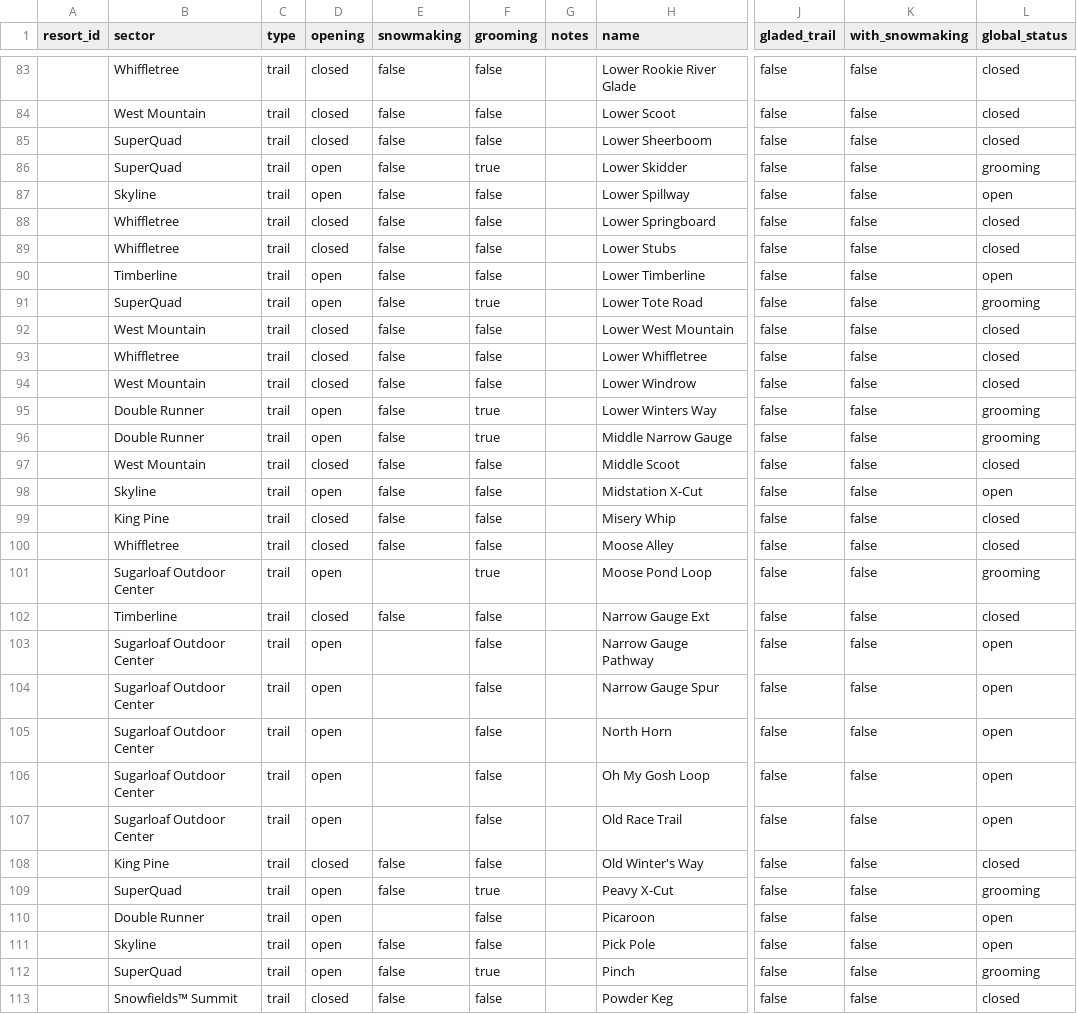
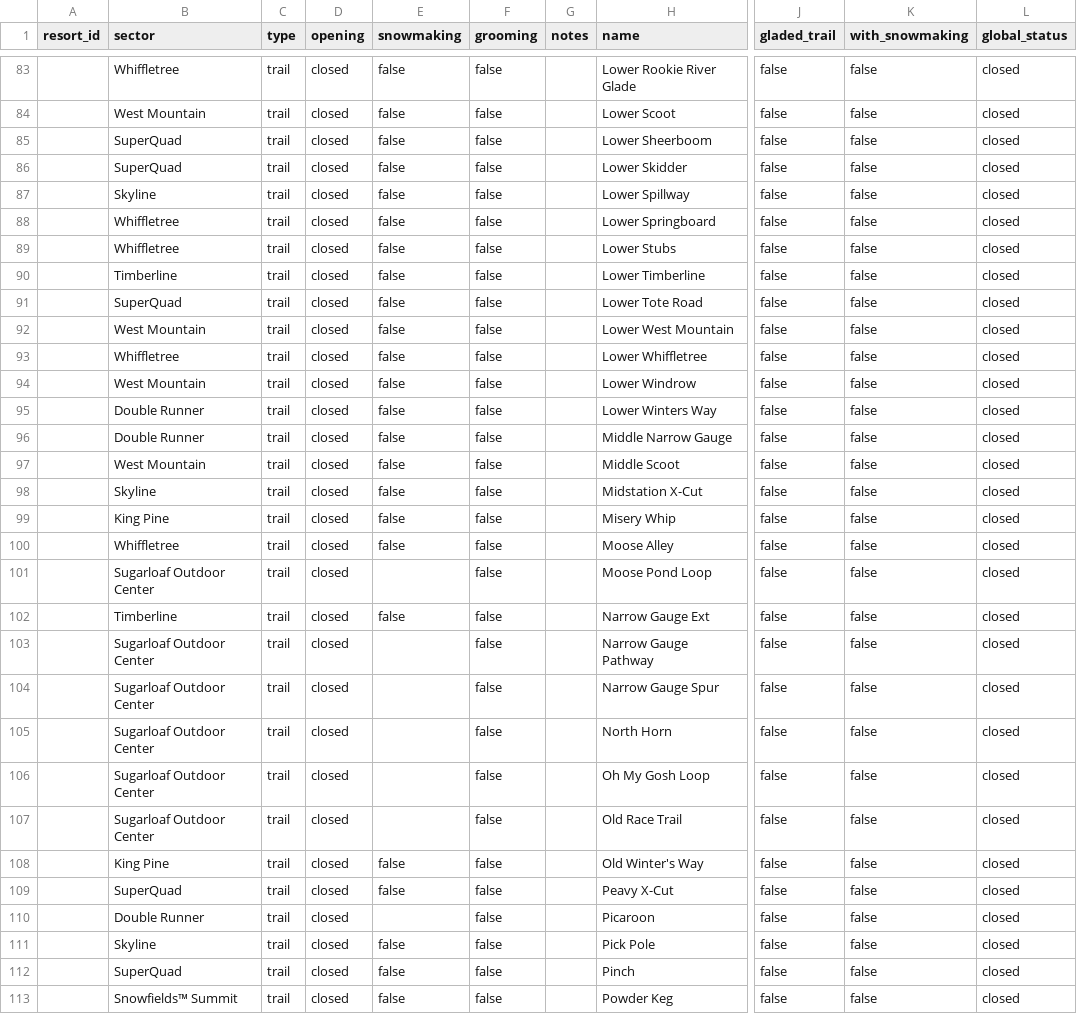
Before and after one commit to abkfenris/sugarloaf, a CSV file: trails.csv, drawn as a sheet; only a part is shown, gaps mark what is left out; the diff covers the shown part only; the diff names each change by its address in the sheet, - before the commit and + after, or states it on an @@ line.

```diff
--- a/trails.csv
+++ b/trails.csv
-D86:D87 (opening): open
+D86:D87 (opening): closed
-F86 (grooming): true
+F86 (grooming): false
-L86 (global_status): grooming
+L86 (global_status): closed
-L87 (global_status): open
+L87 (global_status): closed
-D90:D91 (opening): open
+D90:D91 (opening): closed
-L90 (global_status): open
+L90 (global_status): closed
-F91 (grooming): true
+F91 (grooming): false
-L91 (global_status): grooming
+L91 (global_status): closed
-D95:D96 (opening): open
+D95:D96 (opening): closed
-F95:F96 (grooming): true
+F95:F96 (grooming): false
-L95:L96 (global_status): grooming
+L95:L96 (global_status): closed
-D98 (opening): open
+D98 (opening): closed
-L98 (global_status): open
+L98 (global_status): closed
-D101 (opening): open
+D101 (opening): closed
-F101 (grooming): true
+F101 (grooming): false
-L101 (global_status): grooming
+L101 (global_status): closed
-D103:D107 (opening): open
+D103:D107 (opening): closed
-L103:L107 (global_status): open
+L103:L107 (global_status): closed
-D109:D112 (opening): open
+D109:D112 (opening): closed
-F109 (grooming): true
+F109 (grooming): false
-L109 (global_status): grooming
+L109 (global_status): closed
-L110:L111 (global_status): open
+L110:L111 (global_status): closed
-F112 (grooming): true
+F112 (grooming): false
-L112 (global_status): grooming
+L112 (global_status): closed
```
Also changed, not shown: 149 edited cells elsewhere in this file, 1 other file.
